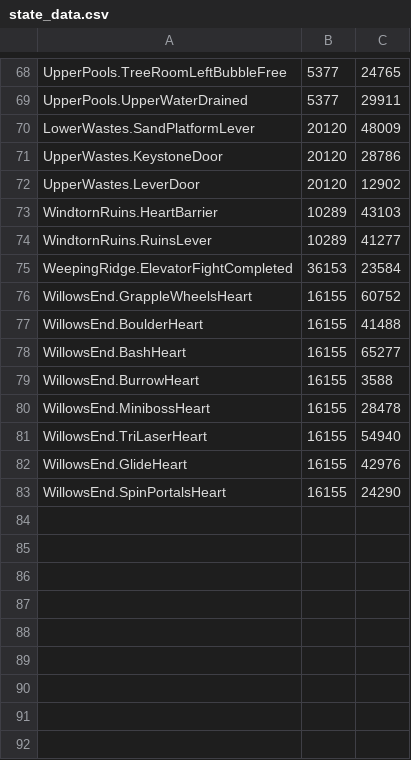
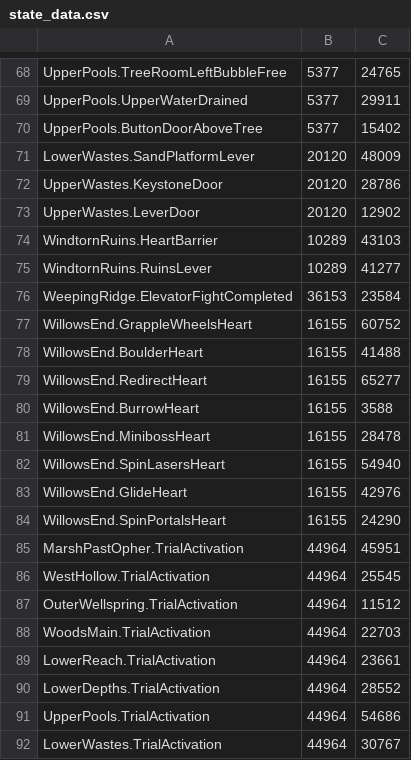
Before and after one commit to ori-community/wotw-seedgen, a CSV file: state_data.csv, drawn as a sheet; only a part is shown, gaps mark what is left out.

Commit message:
Standardized Willow Heart Names
Standardized Willow Heart Names
Added comments for one-way paths txm

```diff
--- a/state_data.csv
+++ b/state_data.csv
@@ -69,2 +69,3 @@ UpperPools.TreeRoomLeftBubbleFree, 5377, 24765
 UpperPools.UpperWaterDrained, 5377, 29911
+UpperPools.ButtonDoorAboveTree, 5377, 15402
 LowerWastes.SandPlatformLever, 20120, 48009
@@ -77,7 +78,15 @@ WillowsEnd.GrappleWheelsHeart, 16155, 60752
 WillowsEnd.BoulderHeart, 16155, 41488
-WillowsEnd.BashHeart, 16155, 65277
+WillowsEnd.RedirectHeart, 16155, 65277
 WillowsEnd.BurrowHeart, 16155, 3588
 WillowsEnd.MinibossHeart, 16155, 28478
-WillowsEnd.TriLaserHeart, 16155, 54940
+WillowsEnd.SpinLasersHeart, 16155, 54940
 WillowsEnd.GlideHeart, 16155, 42976
 WillowsEnd.SpinPortalsHeart, 16155, 24290
+MarshPastOpher.TrialActivation, 44964, 45951
+WestHollow.TrialActivation, 44964, 25545
+OuterWellspring.TrialActivation, 44964, 11512
+WoodsMain.TrialActivation, 44964, 22703
+LowerReach.TrialActivation, 44964, 23661
+LowerDepths.TrialActivation, 44964, 28552
+UpperPools.TrialActivation, 44964, 54686
+LowerWastes.TrialActivation, 44964, 30767
```
Also changed, not shown: 1 other file.
